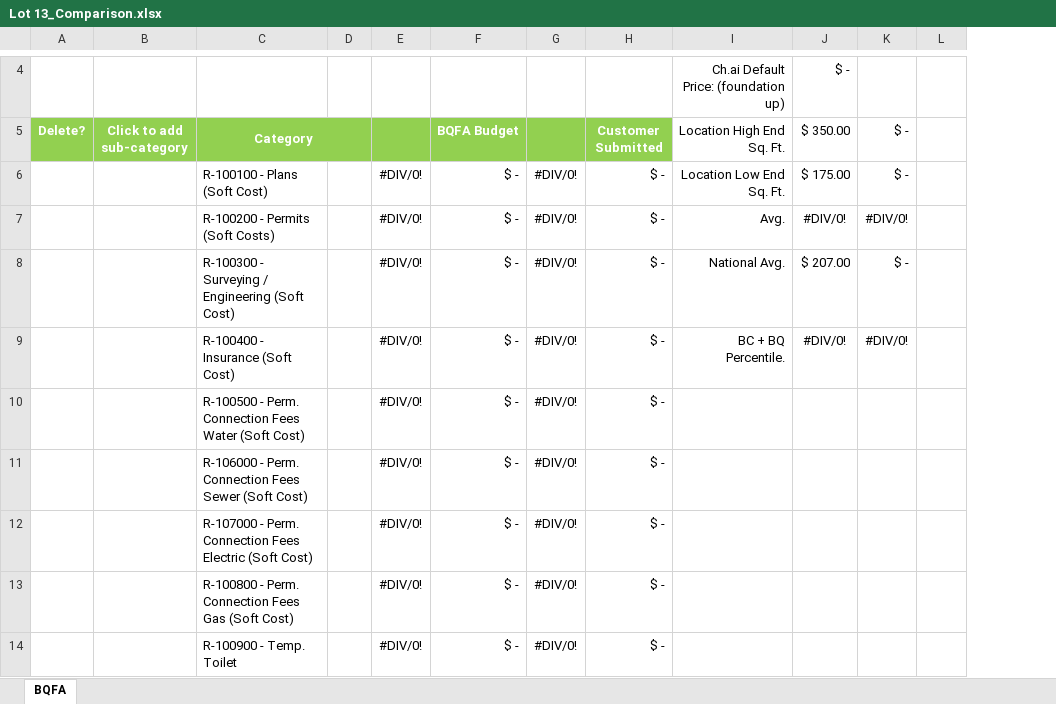
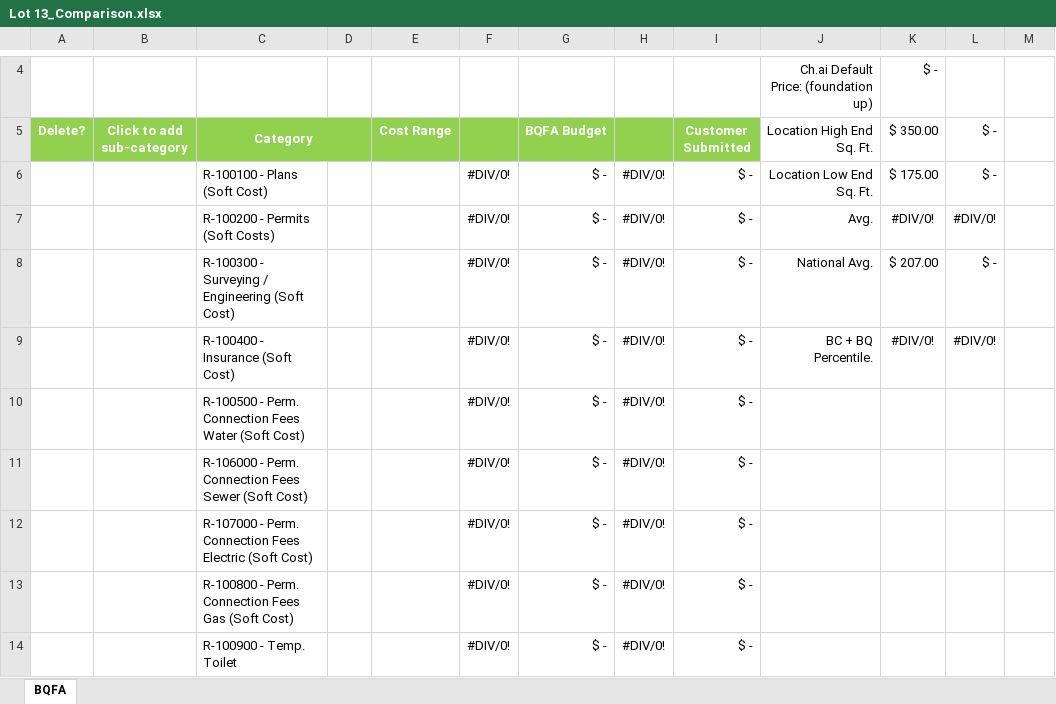
Before and after one commit to DeploymentService/Tool-Deployment-Order, an Excel workbook: QTOCostEstimation/Lot 13_Comparison.xlsx, sheet BQFA, drawn as a sheet; only a part is shown, gaps mark what is left out; values as stored, in another font and other column widths than the file's, no borders; charts and pictures not drawn; the diff names each change by its address in the sheet, - before the commit and + after, or states it on an @@ line.

```diff
--- a/QTOCostEstimation/Lot 13_Comparison.xlsx (sheet BQFA)
+++ b/QTOCostEstimation/Lot 13_Comparison.xlsx (sheet BQFA)
+column E (Cost Range), empty
```
Also changed, not shown: formulas that keep their value, charts or pictures, QTOCostEstimation/2022 Budget Detail by State, Zip - SF - Budget Categories.xlsx, QTOCostEstimation/Lot 13.xlsx, 9 other files.
